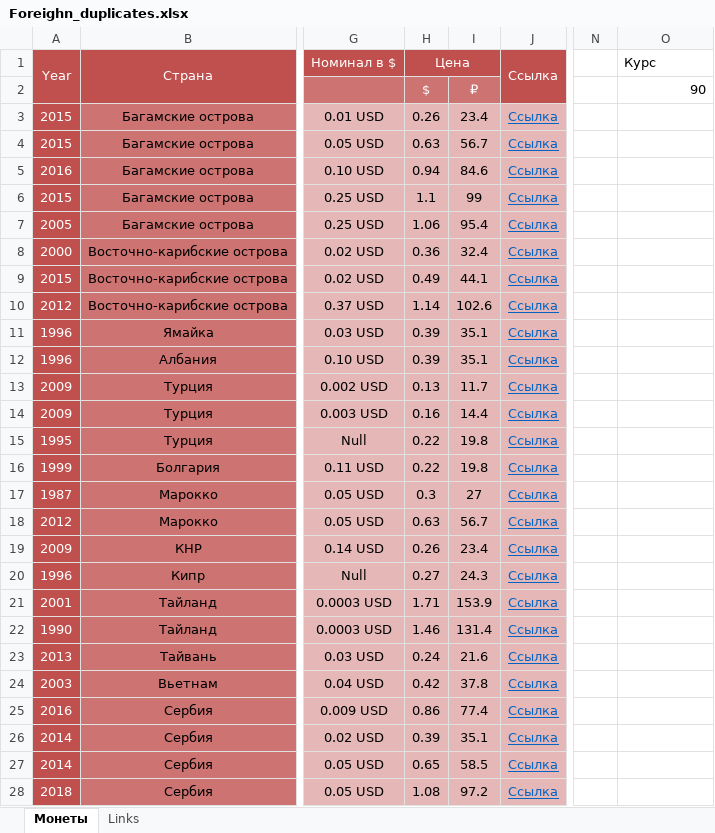
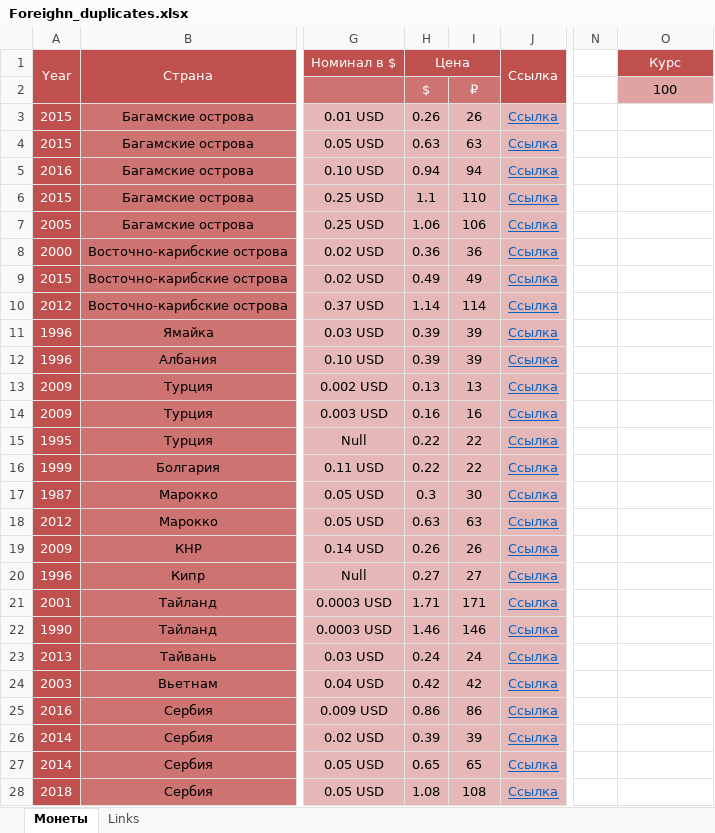
Before and after one commit to DartAlexator/CoinCollection, an Excel workbook: Collections/Foreign_various/Foreighn_duplicates.xlsx, sheet Монеты, drawn as a sheet; only a part is shown, gaps mark what is left out; values as stored, in another font and other column widths than the file's, no borders; conditional formats not drawn; the diff covers the shown part only; the diff names each change by its address in the sheet, - before the commit and + after, or states it on an @@ line.

```diff
--- a/Collections/Foreign_various/Foreighn_duplicates.xlsx (sheet Монеты)
+++ b/Collections/Foreign_various/Foreighn_duplicates.xlsx (sheet Монеты)
@@ O1 fill: none → #C0504D, text colour: black → #FFFFFF, alignment: left → center @@
-O2 (Курс): 90
+O2 (Курс): 100
@@ O2 fill: none → #DEA3A2, alignment: right → center @@
-I3: 23.4
+I3: 26
-I4: 56.7
+I4: 63
-I5: 84.6
+I5: 94
-I6: 99
+I6: 110
-I7: 95.4
+I7: 106
-I8: 32.4
+I8: 36
-I9: 44.1
+I9: 49
-I10: 102.6
+I10: 114
-I11:I12: 35.1
+I11:I12: 39
-I13: 11.7
+I13: 13
-I14: 14.4
+I14: 16
-I15:I16: 19.8
+I15:I16: 22
-I17: 27
+I17: 30
-I18: 56.7
+I18: 63
-I19: 23.4
+I19: 26
-I20: 24.3
+I20: 27
-I21: 153.9
+I21: 171
-I22: 131.4
+I22: 146
-I23: 21.6
+I23: 24
-I24: 37.8
+I24: 42
-I25: 77.4
+I25: 86
-I26: 35.1
+I26: 39
-I27: 58.5
+I27: 65
-I28: 97.2
+I28: 108
```
Also changed, not shown: 2 added rows and 26 edited cells elsewhere in this sheet, Collections/Foreign_various/Foreighn_originals.xlsx, Collections/Russia/#Russia#Russian_Federation#Regular#[1992-present]#circulation_quality.xlsx, 3 other files.
